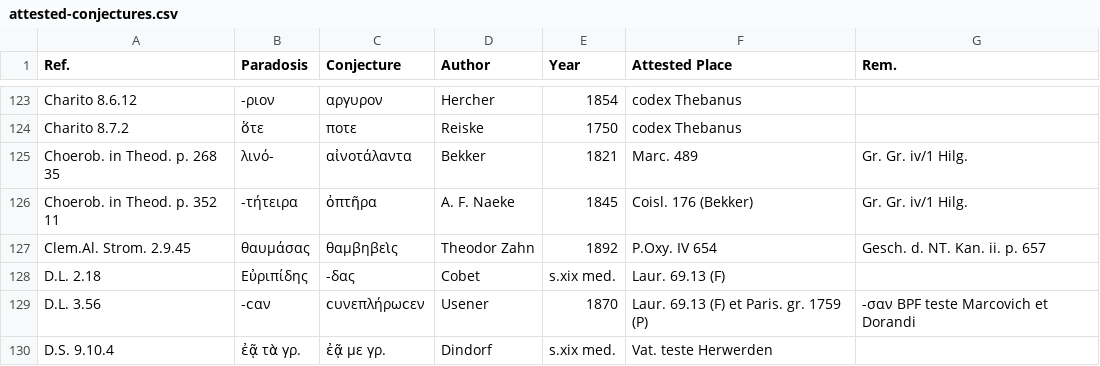
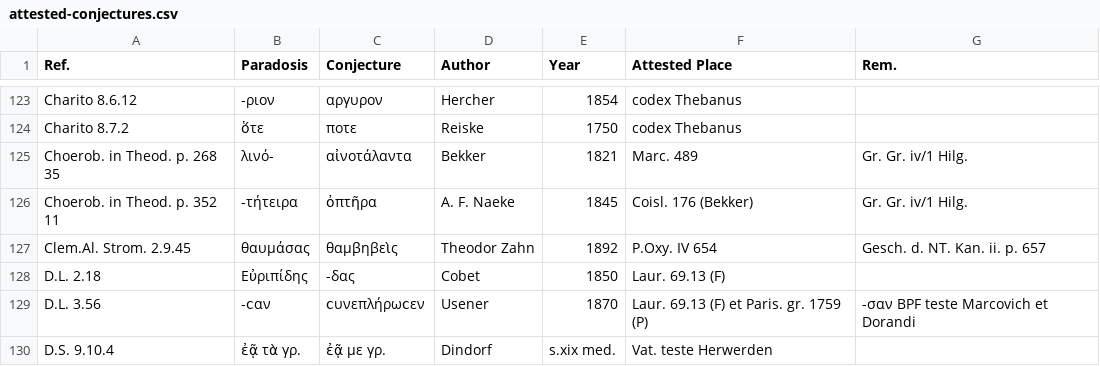
Before and after one commit to t18d/attested-conjectures, a CSV file: attested-conjectures.csv, drawn as a sheet; only a part is shown, gaps mark what is left out.

Commit message:
Update attested-conjectures.csv

```diff
--- a/attested-conjectures.csv
+++ b/attested-conjectures.csv
@@ -127,3 +127,3 @@ Choerob. in Theod. p. 352 11,-τήτειρα,ὀπτῆρα,A. F. Naeke,1845,Coi
 Clem.Al. Strom. 2.9.45,θαυμάσας,θαμβηβεὶς,Theodor Zahn,1892,P.Oxy. IV 654,Gesch. d. NT. Kan. ii. p. 657
-D.L. 2.18,Εὐριπίδης,-δας,Cobet,s.xix med.,Laur. 69.13 (F),
+D.L. 2.18,Εὐριπίδης,-δας,Cobet,1850,Laur. 69.13 (F),
 D.L. 3.56,-ϲαν,ϲυνεπλήρωϲεν,Usener,1870,Laur. 69.13 (F) et Paris. gr. 1759 (P),-σαν BPF teste Marcovich et Dorandi
```
